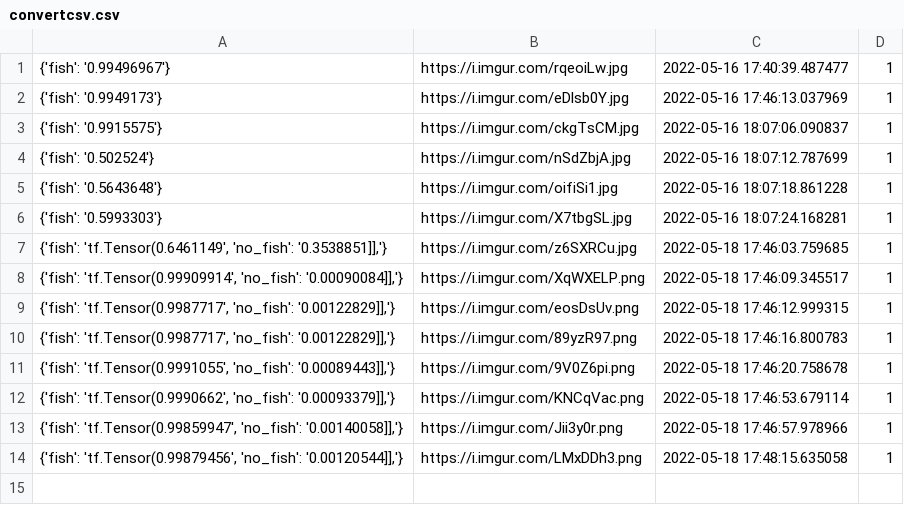
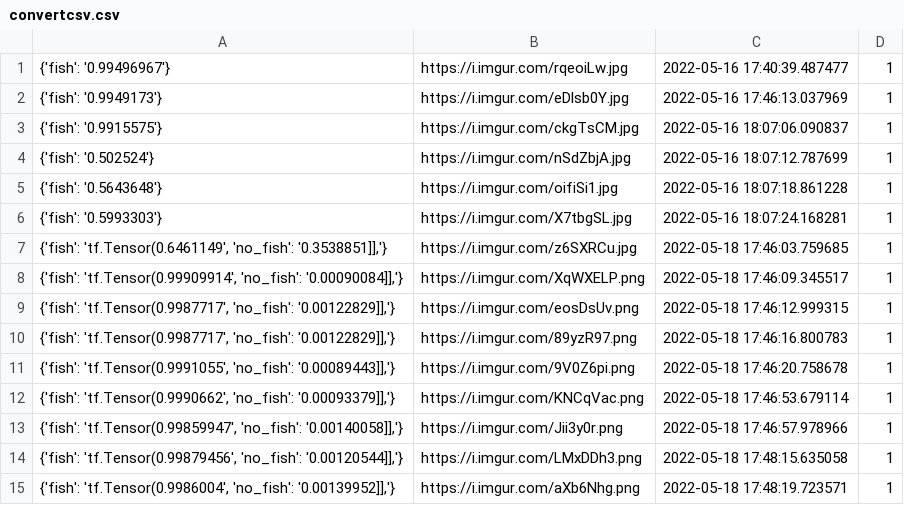
Before and after one commit to cogrpar/FishNetStreamCapture, a CSV file: convertcsv.csv, drawn as a sheet.

```diff
--- a/convertcsv.csv
+++ b/convertcsv.csv
@@ -14 +14,2 @@
 "{'fish': 'tf.Tensor(0.99879456', 'no_fish': '0.00120544]],'}",https://i.imgur.com/LMxDDh3.png,2022-05-18 17:48:15.635058,1
+"{'fish': 'tf.Tensor(0.9986004', 'no_fish': '0.00139952]],'}",https://i.imgur.com/aXb6Nhg.png,2022-05-18 17:48:19.723571,1
```
Also changed, not shown: 2 other files.
